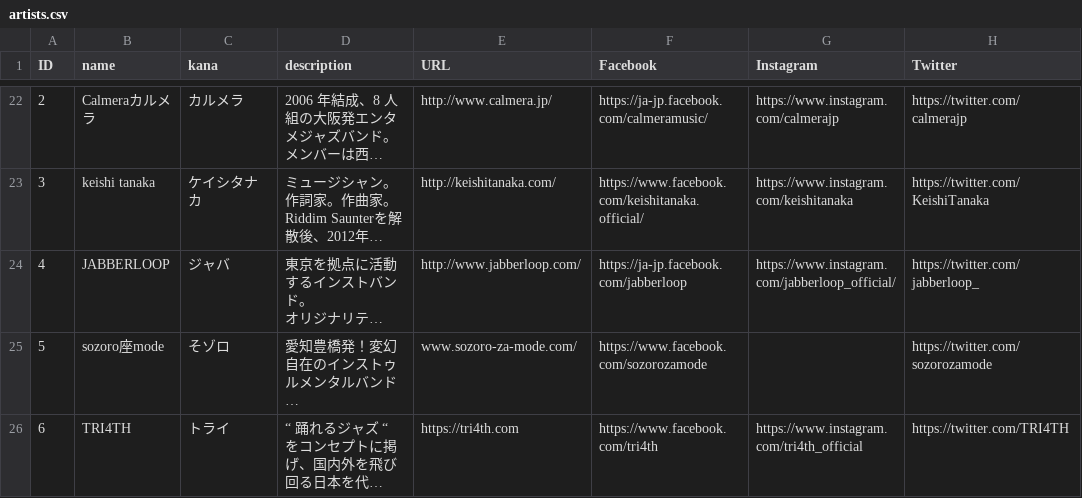
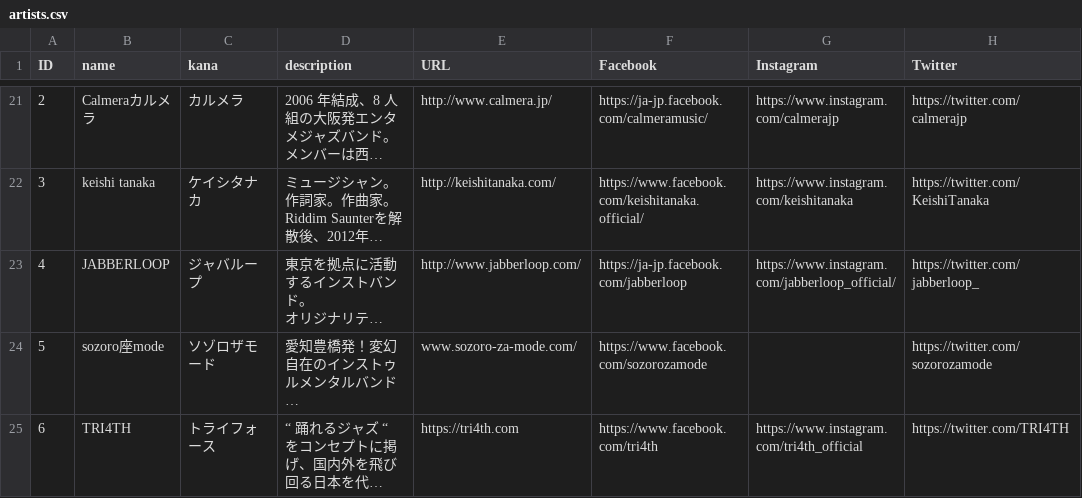
Before and after one commit to shirayamamusicvillage/shirayamamusicvillage.github.io, a CSV file: csv/artists.csv, drawn as a sheet; only a part is shown, gaps mark what is left out; long unchanged cells end in …; addresses are those after the commit; the diff covers the shown part only; the diff names each change by its address in the sheet, - before the commit and + after, or states it on an @@ line.

Commit message:
Update artists.csv

```diff
--- a/csv/artists.csv
+++ b/csv/artists.csv
-C23 (kana): ジャバ
+C23 (kana): ジャバループ
-C24 (kana): そゾロ
+C24 (kana): ソゾロザモード
-C25 (kana): トライ
+C25 (kana): トライフォース
```
Also changed, not shown: 1 removed row and 3 edited cells elsewhere in this file.
